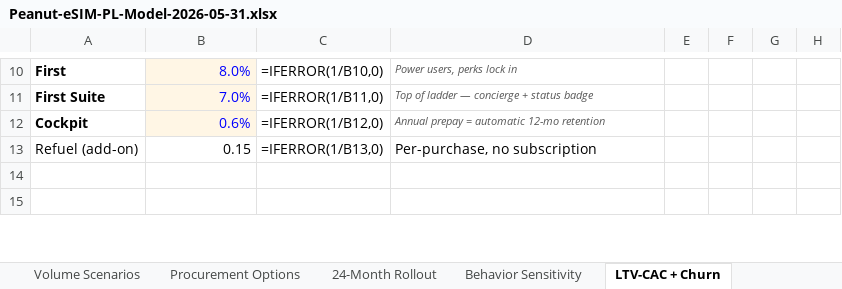
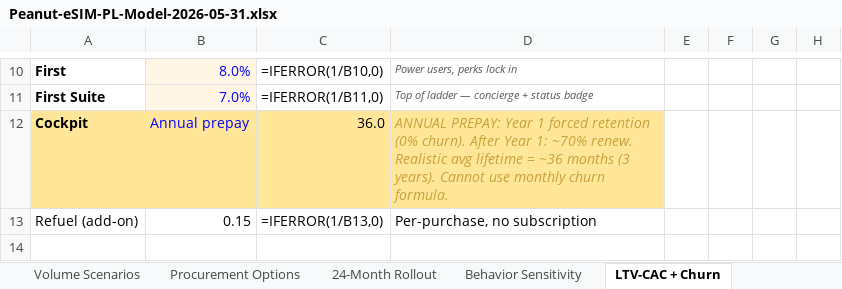
Before and after one commit to peanut-e-sim/peanut-esim-business-overview, an Excel workbook: docs/downloads/Peanut-eSIM-PL-Model-2026-05-31.xlsx, sheet LTV-CAC + Churn, drawn as a sheet; only a part is shown, gaps mark what is left out; the shorter side is filled out with more unchanged rows; values as stored, in another font and other column widths than the file's, no borders; formulas without a stored value are shown as written; removed rows and columns are numbered as before the commit, all else as after; the diff names each change by its address in the sheet, - before the commit and + after, or states it on an @@ line.

```diff
--- a/docs/downloads/Peanut-eSIM-PL-Model-2026-05-31.xlsx (sheet LTV-CAC + Churn)
+++ b/docs/downloads/Peanut-eSIM-PL-Model-2026-05-31.xlsx (sheet LTV-CAC + Churn)
-row 12: Cockpit | 0.6% | =IFERROR(1/B12,0) | Annual prepay = automatic 12-mo retention
+row 12: Cockpit | Annual prepay | 36.0 | ANNUAL PREPAY: Year 1 forced retention (0% churn). After Year 1: ~70% renew. Realistic avg lifetime = ~36 months (3 years). Cannot use monthly churn formula.
```
